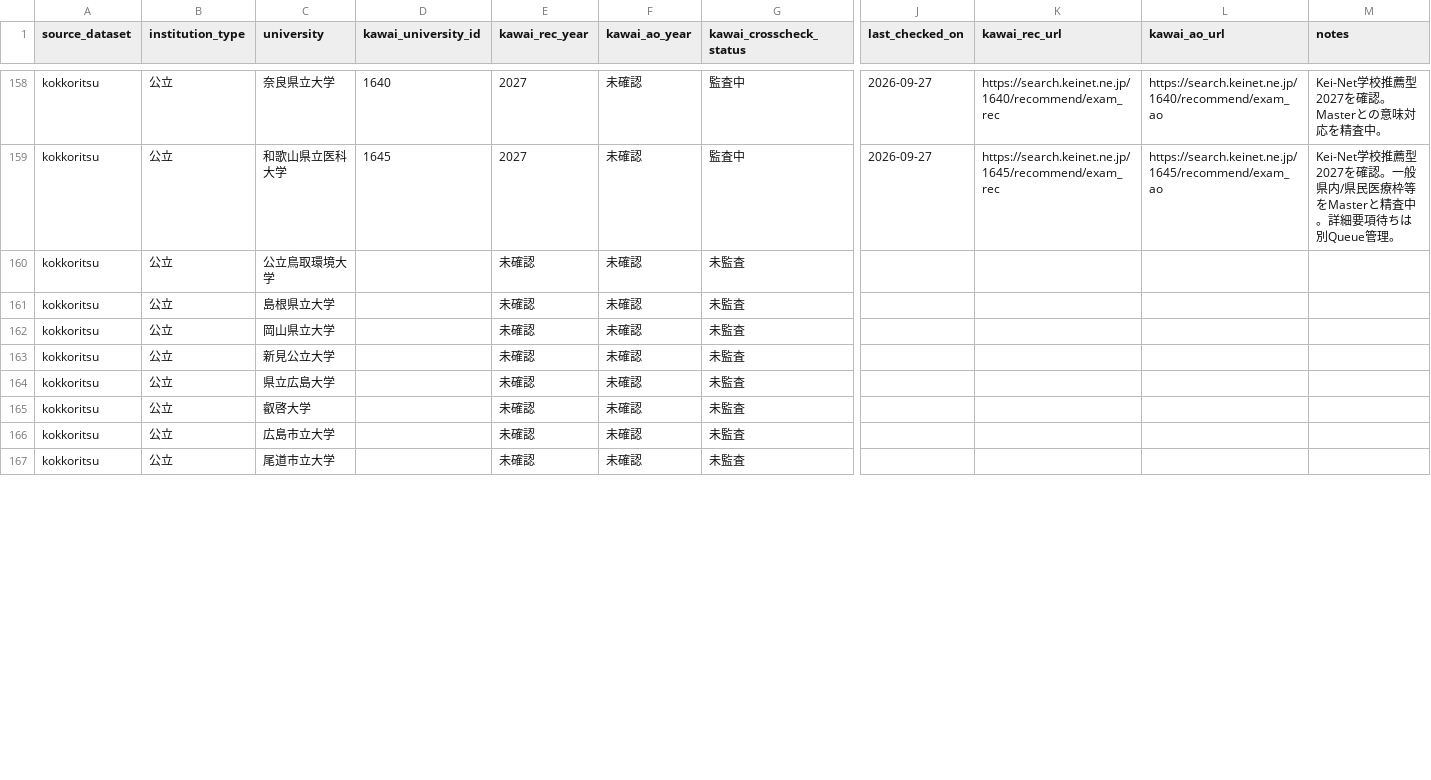
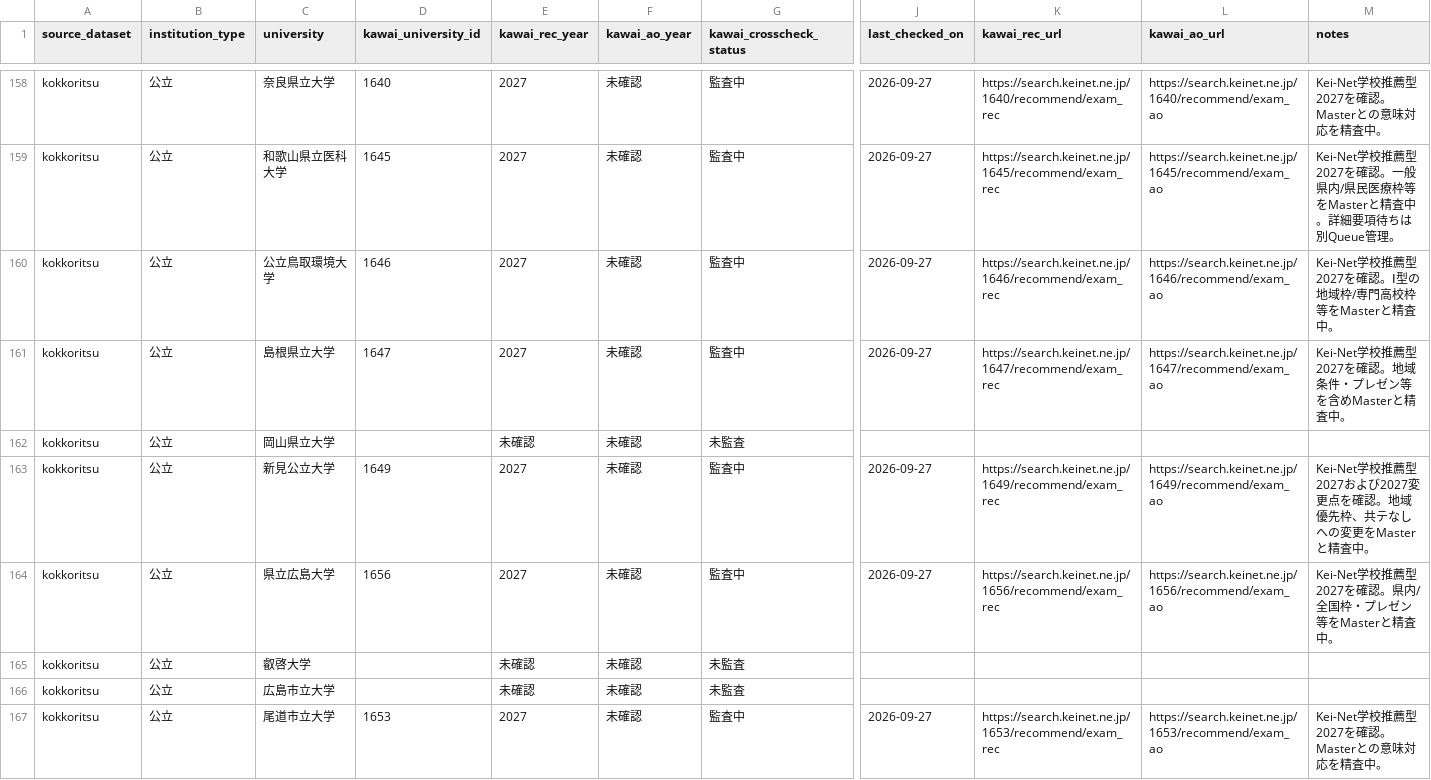
Before and after one commit to toshi123/early-admissions-db, a CSV file: data/operations/kawai_coverage_audit_2027.csv, drawn as a sheet; only a part is shown, gaps mark what is left out; the diff covers the shown part only; the diff names each change by its address in the sheet, - before the commit and + after, or states it on an @@ line.

Commit message:
Add Chugoku Shikoku public Kawai coverage batch

```diff
--- a/data/operations/kawai_coverage_audit_2027.csv
+++ b/data/operations/kawai_coverage_audit_2027.csv
-D160 (kawai_university_id): (empty)
+D160 (kawai_university_id): 1646
-E160:E161 (kawai_rec_year): 未確認
+E160:E161 (kawai_rec_year): 2027
-G160:G161 (kawai_crosscheck_status): 未監査
+G160:G161 (kawai_crosscheck_status): 監査中
-J160:J161 (last_checked_on): (empty)
+J160:J161 (last_checked_on): 2026-09-27
-K160 (kawai_rec_url): (empty)
+K160 (kawai_rec_url): https://search.keinet.ne.jp/1646/recommend/exam_rec
-L160 (kawai_ao_url): (empty)
+L160 (kawai_ao_url): https://search.keinet.ne.jp/1646/recommend/exam_ao
-M160 (notes): (empty)
+M160 (notes): Kei-Net学校推薦型2027を確認。Ⅰ型の地域枠/専門高校枠等をMasterと精査中。
-D161 (kawai_university_id): (empty)
+D161 (kawai_university_id): 1647
-K161 (kawai_rec_url): (empty)
+K161 (kawai_rec_url): https://search.keinet.ne.jp/1647/recommend/exam_rec
-L161 (kawai_ao_url): (empty)
+L161 (kawai_ao_url): https://search.keinet.ne.jp/1647/recommend/exam_ao
-M161 (notes): (empty)
+M161 (notes): Kei-Net学校推薦型2027を確認。地域条件・プレゼン等を含めMasterと精査中。
-D163 (kawai_university_id): (empty)
+D163 (kawai_university_id): 1649
-E163:E164 (kawai_rec_year): 未確認
+E163:E164 (kawai_rec_year): 2027
-G163:G164 (kawai_crosscheck_status): 未監査
+G163:G164 (kawai_crosscheck_status): 監査中
-J163:J164 (last_checked_on): (empty)
+J163:J164 (last_checked_on): 2026-09-27
-K163 (kawai_rec_url): (empty)
+K163 (kawai_rec_url): https://search.keinet.ne.jp/1649/recommend/exam_rec
-L163 (kawai_ao_url): (empty)
+L163 (kawai_ao_url): https://search.keinet.ne.jp/1649/recommend/exam_ao
-M163 (notes): (empty)
+M163 (notes): Kei-Net学校推薦型2027および2027変更点を確認。地域優先枠、共テなしへの変更をMasterと精査中。
-D164 (kawai_university_id): (empty)
+D164 (kawai_university_id): 1656
-K164 (kawai_rec_url): (empty)
+K164 (kawai_rec_url): https://search.keinet.ne.jp/1656/recommend/exam_rec
-L164 (kawai_ao_url): (empty)
+L164 (kawai_ao_url): https://search.keinet.ne.jp/1656/recommend/exam_ao
-M164 (notes): (empty)
+M164 (notes): Kei-Net学校推薦型2027を確認。県内/全国枠・プレゼン等をMasterと精査中。
-D167 (kawai_university_id): (empty)
+D167 (kawai_university_id): 1653
-E167 (kawai_rec_year): 未確認
+E167 (kawai_rec_year): 2027
-G167 (kawai_crosscheck_status): 未監査
+G167 (kawai_crosscheck_status): 監査中
-J167 (last_checked_on): (empty)
+J167 (last_checked_on): 2026-09-27
-K167 (kawai_rec_url): (empty)
+K167 (kawai_rec_url): https://search.keinet.ne.jp/1653/recommend/exam_rec
-L167 (kawai_ao_url): (empty)
+L167 (kawai_ao_url): https://search.keinet.ne.jp/1653/recommend/exam_ao
-M167 (notes): (empty)
+M167 (notes): Kei-Net学校推薦型2027を確認。Masterとの意味対応を精査中。
```
Also changed, not shown: 37 edited cells elsewhere in this file.
